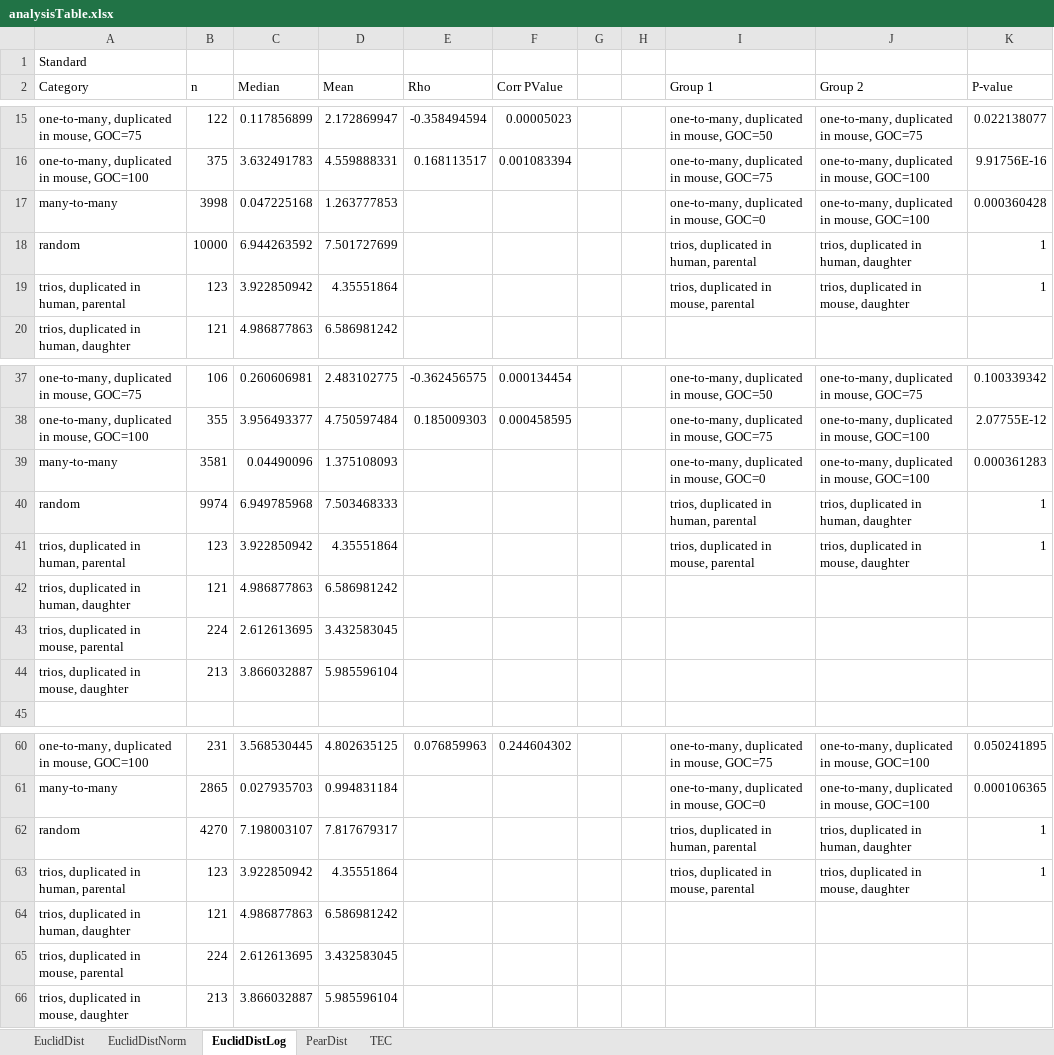
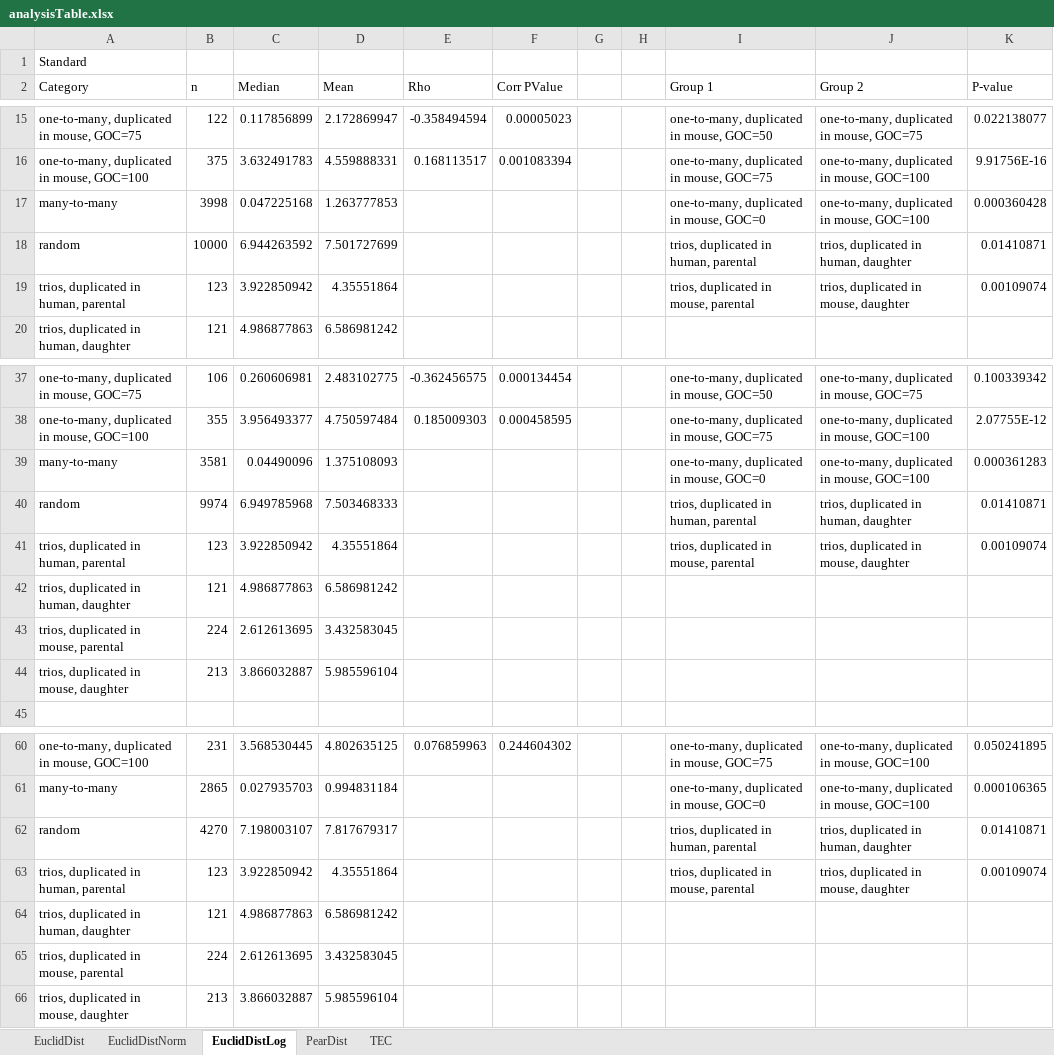
Before and after one commit to AndrewH72/Gene-Duplication, an Excel workbook: data/analysisTable.xlsx, sheet EuclidDistLog, drawn as a sheet; only a part is shown, gaps mark what is left out; values as stored, in another font and other column widths than the file's, no borders; the diff names each change by its address in the sheet, - before the commit and + after, or states it on an @@ line.

```diff
--- a/data/analysisTable.xlsx (sheet EuclidDistLog)
+++ b/data/analysisTable.xlsx (sheet EuclidDistLog)
-K18 (P-value): 1
+K18 (P-value): 0.01410871
-K19 (P-value): 1
+K19 (P-value): 0.00109074
-K40 (P-value): 1
+K40 (P-value): 0.01410871
-K41 (P-value): 1
+K41 (P-value): 0.00109074
-K62 (P-value): 1
+K62 (P-value): 0.01410871
-K63 (P-value): 1
+K63 (P-value): 0.00109074
```
Also changed, not shown: sheet TEC, sheet EuclidDist, sheet PearDist, sheet EuclidDistNorm.
